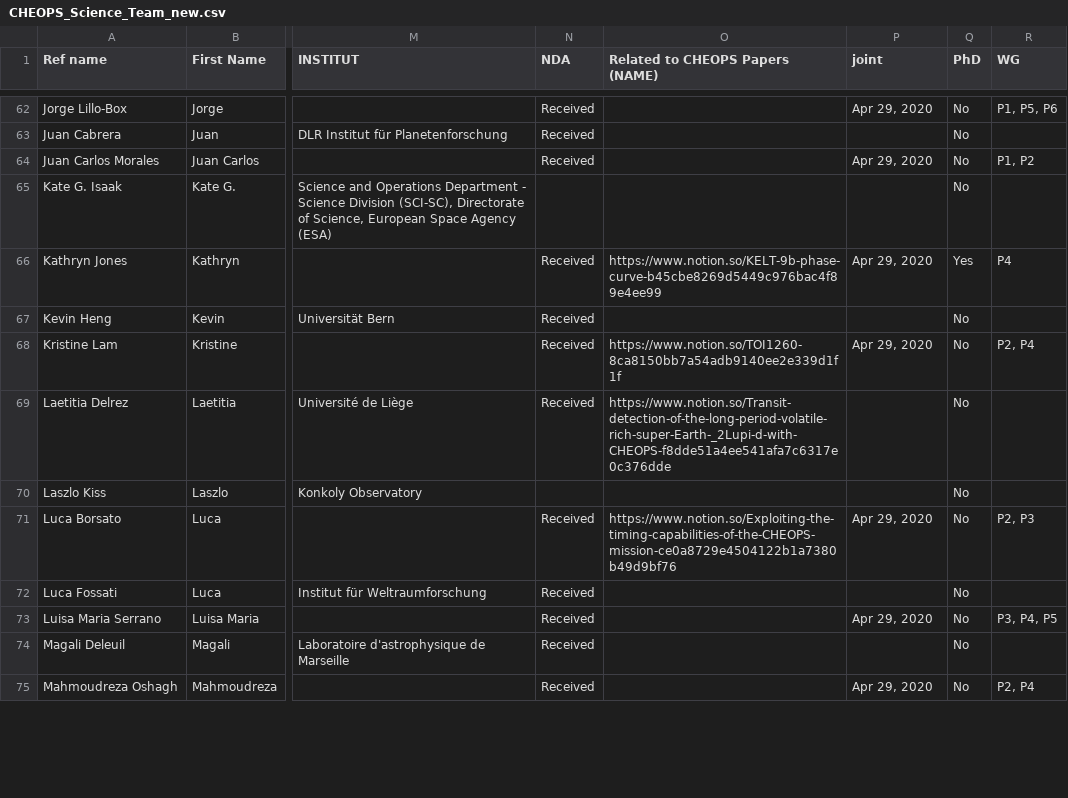
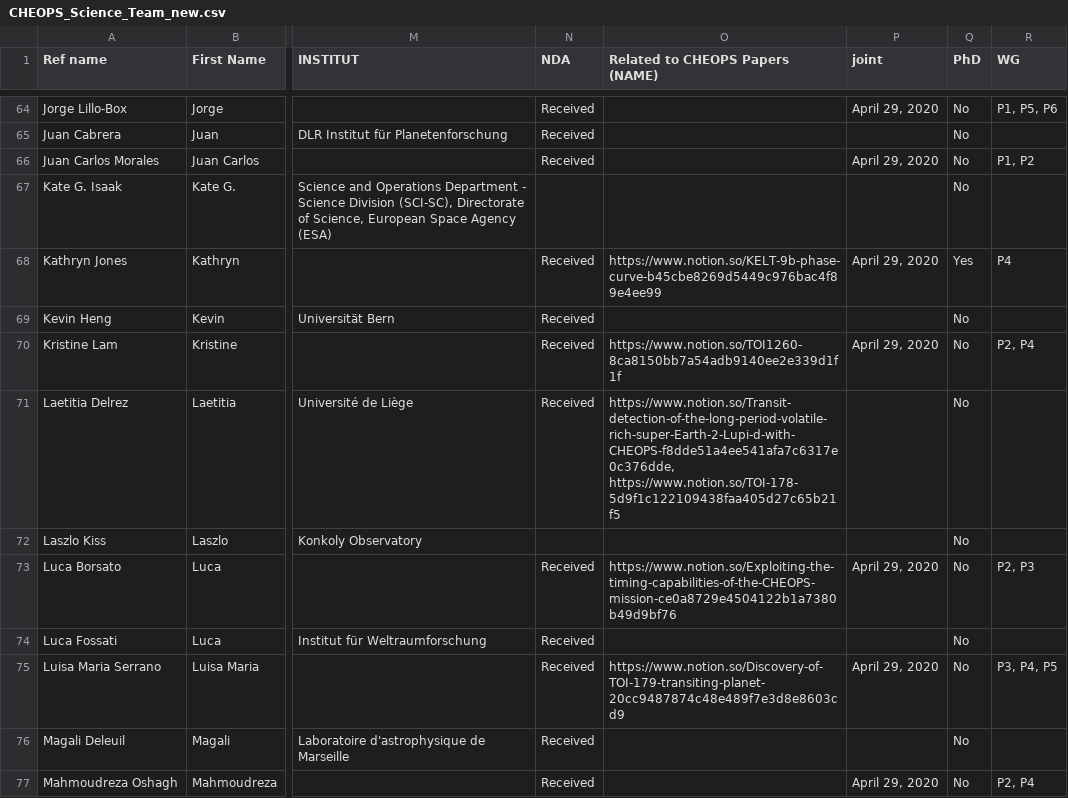
Before and after one commit to adleleu/author_list, a CSV file: CHEOPS_Science_Team_new.csv, drawn as a sheet; only a part is shown, gaps mark what is left out; addresses are those after the commit; the diff covers the shown part only; the diff names each change by its address in the sheet, - before the commit and + after, or states it on an @@ line.

```diff
--- a/CHEOPS_Science_Team_new.csv
+++ b/CHEOPS_Science_Team_new.csv
-P64 (joint): Apr 29, 2020
+P64 (joint): April 29, 2020
-P66 (joint): Apr 29, 2020
+P66 (joint): April 29, 2020
-P68 (joint): Apr 29, 2020
+P68 (joint): April 29, 2020
-P70 (joint): Apr 29, 2020
+P70 (joint): April 29, 2020
-O71 (Related to CHEOPS Papers (NAME)): https://www.notion.so/Transit-detection-of-the-long-period-volatile-rich-super-Earth-_2Lupi-d-with-CHEOPS-f8dde51a4ee541afa7c6317e0c376dde
+O71 (Related to CHEOPS Papers (NAME)): https://www.notion.so/Transit-detection-of-the-long-period-volatile-rich-super-Earth-2-Lupi-d-with-CHEOPS-f8dde51a4ee541afa7c6317e0c376dde, https://www.notion.so/TOI-178-5d9f1c122109438faa405d27c65b21f5
-P73 (joint): Apr 29, 2020
+P73 (joint): April 29, 2020
-O75 (Related to CHEOPS Papers (NAME)): (empty)
+O75 (Related to CHEOPS Papers (NAME)): https://www.notion.so/Discovery-of-TOI-179-transiting-planet-20cc9487874c48e489f7e3d8e8603cd9
-P75 (joint): Apr 29, 2020
+P75 (joint): April 29, 2020
-P77 (joint): Apr 29, 2020
+P77 (joint): April 29, 2020
```
Also changed, not shown: 8 added rows, 1 removed row, 1 moved row and 43 edited cells elsewhere in this file.
